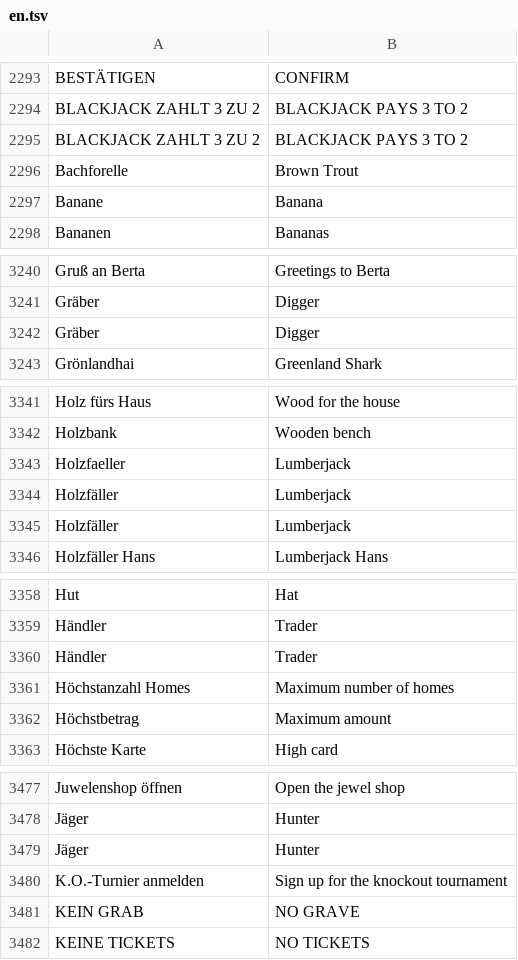
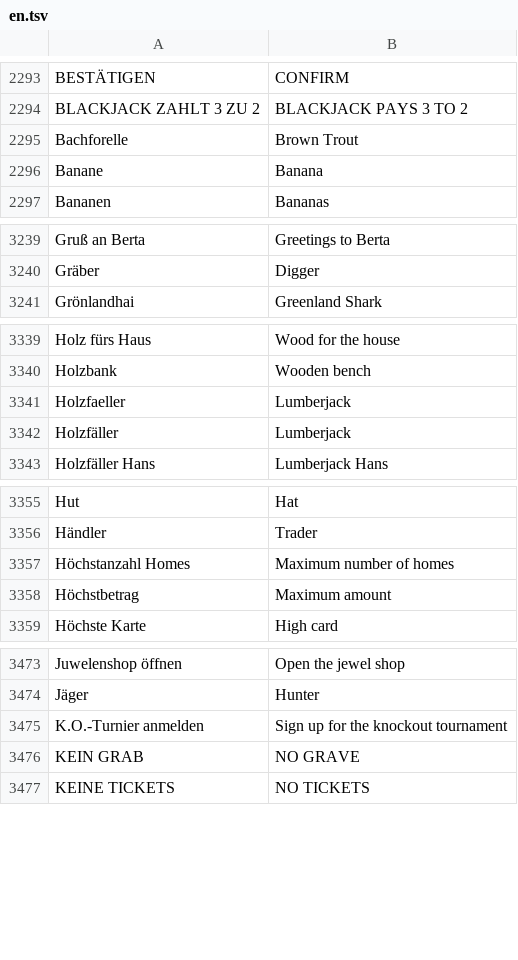
Before and after one commit to luno2110-oss/MCSERVERPACK-DOWNLOAD-REPO, a TSV file: KubyCore-v2.0.14/KubyPlugins/src/main/resources/lang/en.tsv, drawn as a sheet; only a part is shown, gaps mark what is left out; the diff covers the shown part only; the diff names each change by its address in the sheet, - before the commit and + after, or states it on an @@ line.

```diff
--- a/KubyCore-v2.0.14/KubyPlugins/src/main/resources/lang/en.tsv
+++ b/KubyCore-v2.0.14/KubyPlugins/src/main/resources/lang/en.tsv
-row 2295: BLACKJACK ZAHLT 3 ZU 2 | BLACKJACK PAYS 3 TO 2
-row 3242: Gräber | Digger
-row 3345: Holzfäller | Lumberjack
-row 3360: Händler | Trader
-row 3479: Jäger | Hunter
```
Also changed, not shown: 2 removed rows elsewhere in this file.
